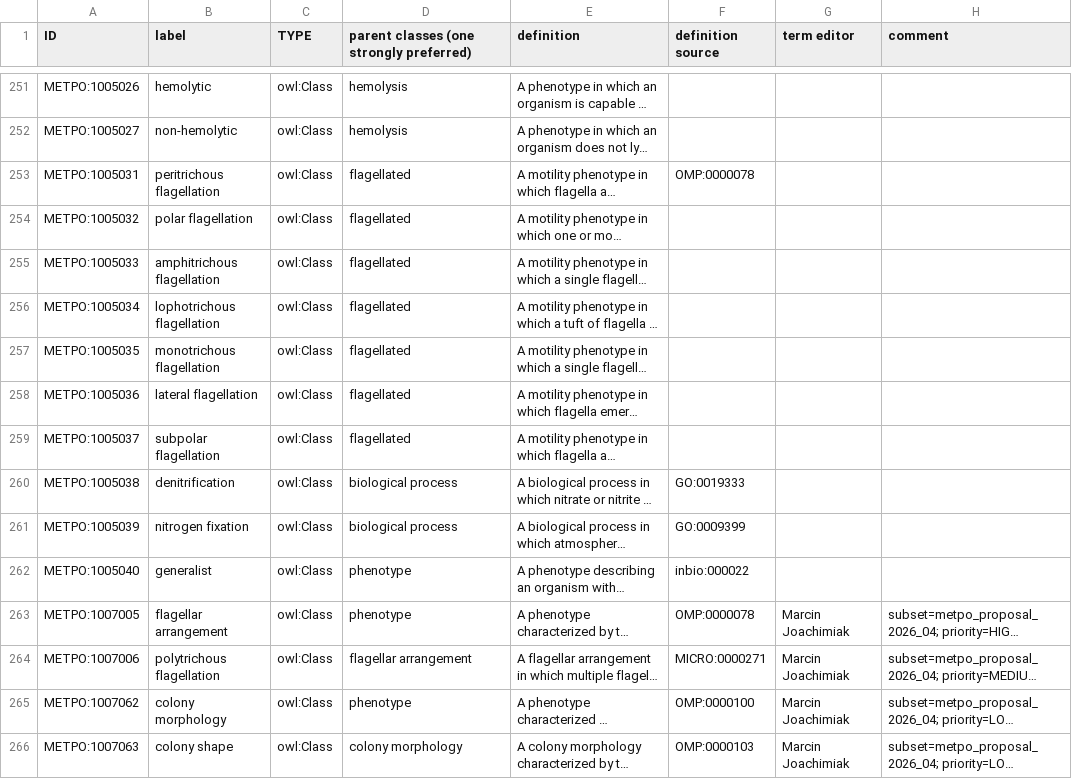
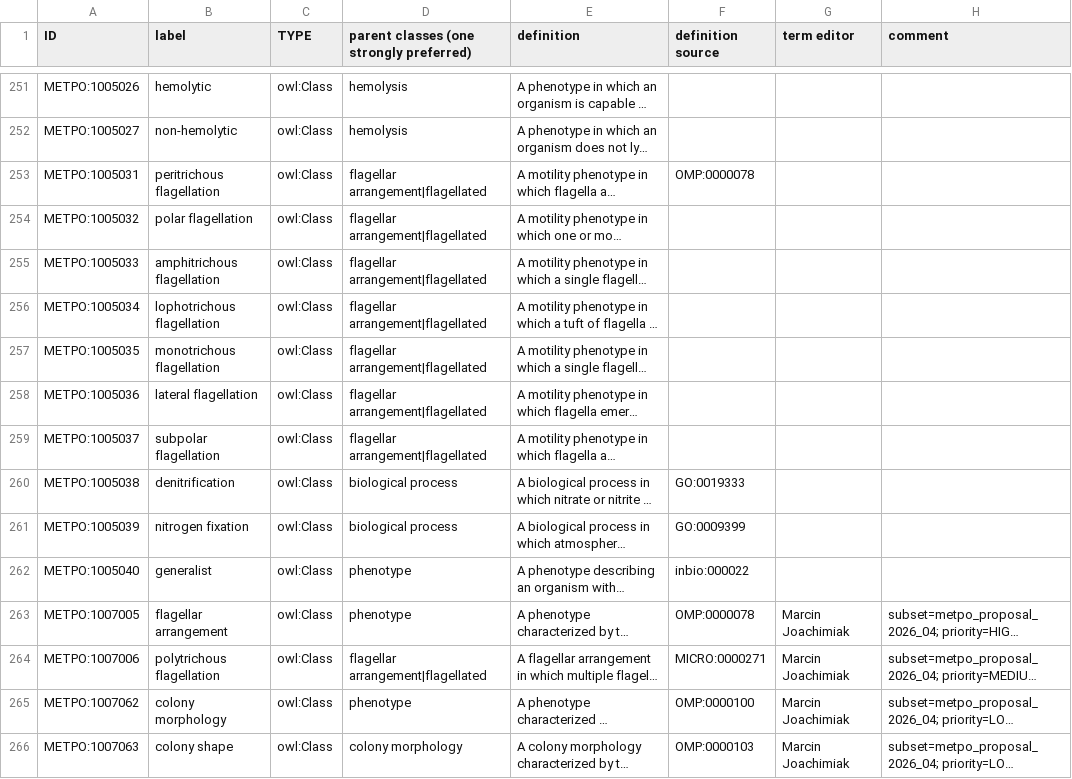
Before and after one commit to berkeleybop/metpo, a TSV file: src/templates/metpo_sheet.tsv, drawn as a sheet; only a part is shown, gaps mark what is left out; long unchanged cells end in …; the diff names each change by its address in the sheet, - before the commit and + after, or states it on an @@ line.

```diff
--- a/src/templates/metpo_sheet.tsv
+++ b/src/templates/metpo_sheet.tsv
-D253:D259: flagellated
+D253:D259: flagellar arrangement|flagellated
-D264: flagellar arrangement
+D264: flagellar arrangement|flagellated
```
Also changed, not shown: 10 other files.
